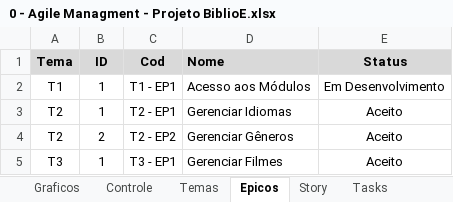
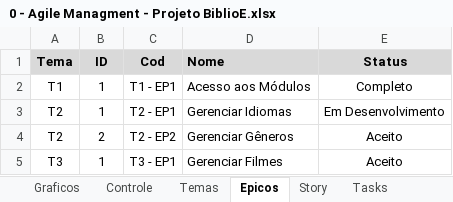
Before and after one commit to Eddersouza/ProjectBiblioE, an Excel workbook: _Docs/0 - Agile Managment - Projeto BiblioE.xlsx, sheet Epicos, drawn as a sheet; values as stored, in another font and other column widths than the file's, no borders; conditional formats not drawn; the diff names each change by its address in the sheet, - before the commit and + after, or states it on an @@ line.

```diff
--- a/_Docs/0 - Agile Managment - Projeto BiblioE.xlsx (sheet Epicos)
+++ b/_Docs/0 - Agile Managment - Projeto BiblioE.xlsx (sheet Epicos)
-E2 (Status): Em Desenvolvimento
+E2 (Status): Completo
-E3 (Status): Aceito
+E3 (Status): Em Desenvolvimento
```
Also changed, not shown: sheet Controle, sheet Tasks, sheet Temas, sheet Story, charts or pictures, 22 other files.
